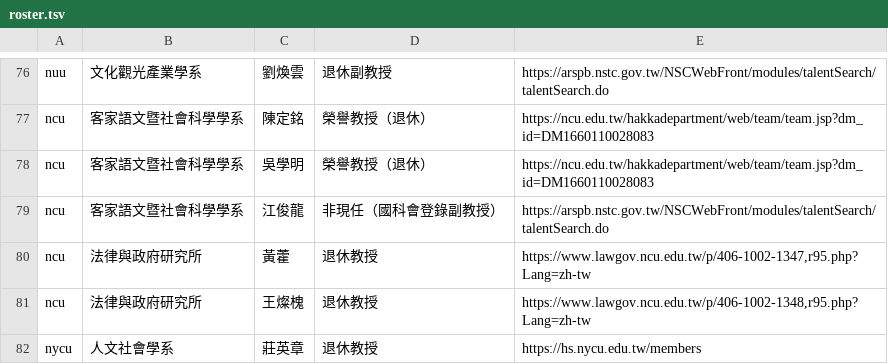
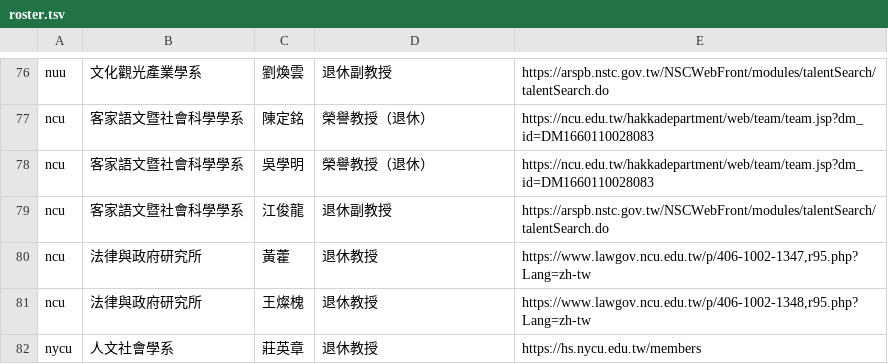
Before and after one commit to nokosii/hakkaresearch, a TSV file: data/raw/roster.tsv, drawn as a sheet; only a part is shown, gaps mark what is left out.

```diff
--- a/data/raw/roster.tsv
+++ b/data/raw/roster.tsv
@@ -78,3 +78,3 @@ ncu	客家語文暨社會科學學系	陳定銘	榮譽教授（退休）	https:/
 ncu	客家語文暨社會科學學系	吳學明	榮譽教授（退休）	https://ncu.edu.tw/hakkadepartment/web/team/team.jsp?dm_id=DM1660110028083
-ncu	客家語文暨社會科學學系	江俊龍	非現任（國科會登錄副教授）	https://arspb.nstc.gov.tw/NSCWebFront/modules/talentSearch/talentSearch.do
+ncu	客家語文暨社會科學學系	江俊龍	退休副教授	https://arspb.nstc.gov.tw/NSCWebFront/modules/talentSearch/talentSearch.do
 ncu	法律與政府研究所	黃藿	退休教授	https://www.lawgov.ncu.edu.tw/p/406-1002-1347,r95.php?Lang=zh-tw
```
Also changed, not shown: 2 other files.
